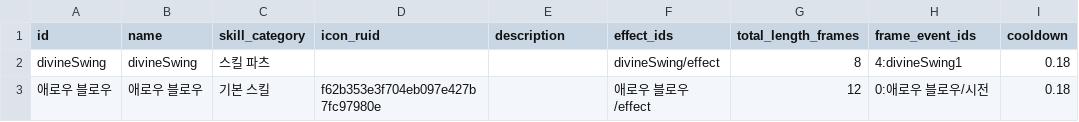
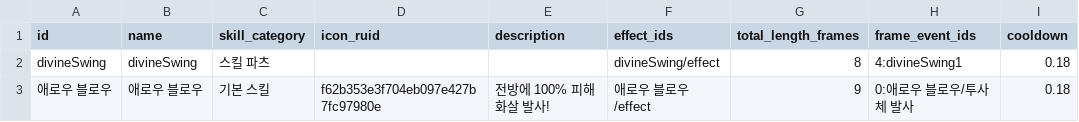
Before and after one commit to catsnakedog/SkillChangeSurvival, a CSV file: RootDesk/MyDesk/Data/skills.csv, drawn as a sheet.

```diff
--- a/RootDesk/MyDesk/Data/skills.csv
+++ b/RootDesk/MyDesk/Data/skills.csv
@@ -2,2 +2,2 @@
 divineSwing,divineSwing,스킬 파츠,,,divineSwing/effect,8,4:divineSwing1,0.18
-애로우 블로우,애로우 블로우,기본 스킬,f62b353e3f704eb097e427b7fc97980e,,애로우 블로우/effect,12,0:애로우 블로우/시전,0.18
+애로우 블로우,애로우 블로우,기본 스킬,f62b353e3f704eb097e427b7fc97980e,전방에 100% 피해 화살 발사!,애로우 블로우/effect,9,0:애로우 블로우/투사체 발사,0.18
```
Also changed, not shown: RootDesk/MyDesk/Data/effects.csv, RootDesk/MyDesk/Data/events.csv, 4 other files.
